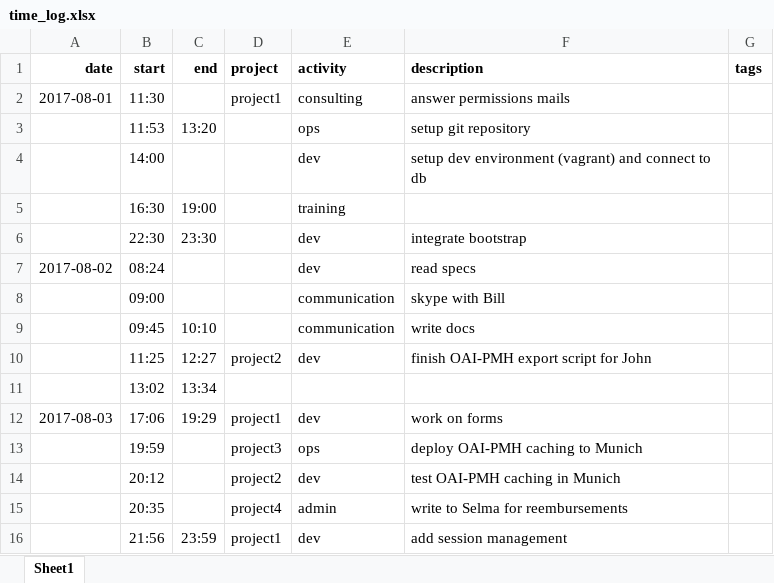
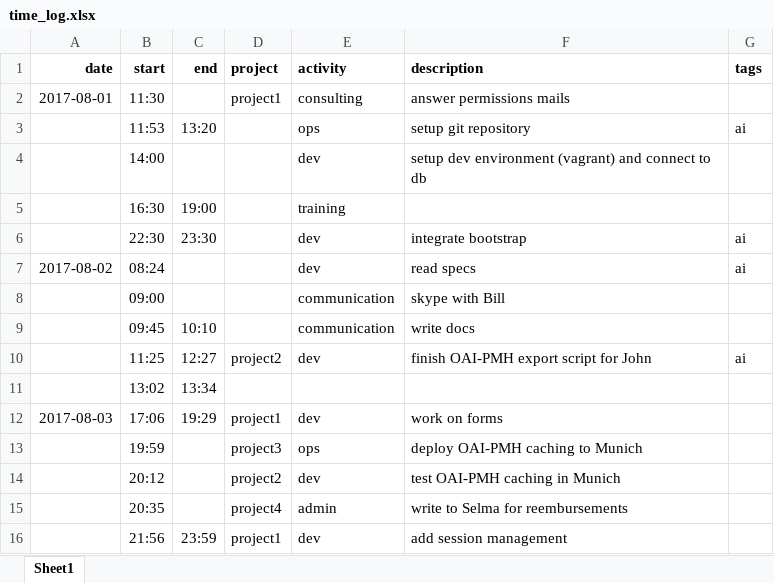
Before and after one commit to moritzschepp/time-sheet, an Excel workbook: spec/data/time_log.xlsx, sheet Sheet1, drawn as a sheet; values as stored, in another font and other column widths than the file's, no borders; the diff names each change by its address in the sheet, - before the commit and + after, or states it on an @@ line.

Commit message:
adds summary section for tagged entries

```diff
--- a/spec/data/time_log.xlsx (sheet Sheet1)
+++ b/spec/data/time_log.xlsx (sheet Sheet1)
-G3 (tags): (empty)
+G3 (tags): ai
-G6:G7 (tags): (empty)
+G6:G7 (tags): ai
-G10 (tags): (empty)
+G10 (tags): ai
```
Also changed, not shown: 9 other files.
